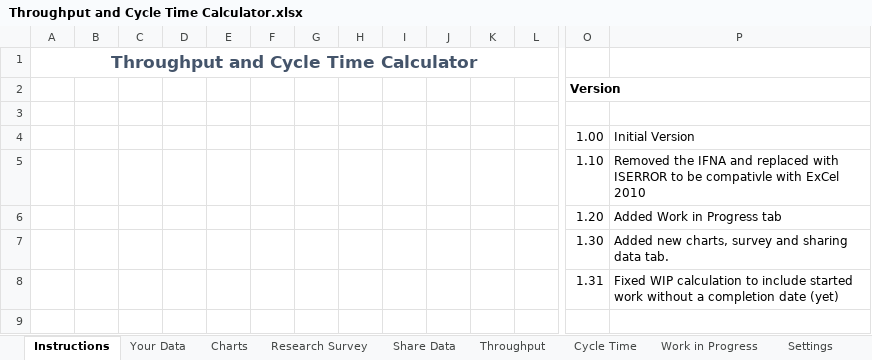
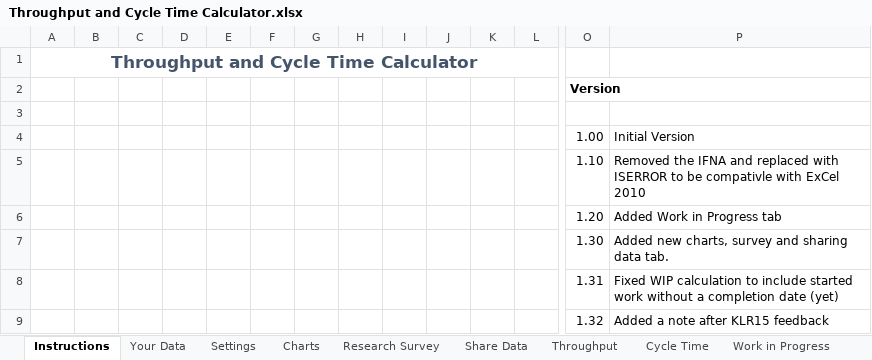
Before and after one commit to FocusedObjective/FocusedObjective.Resources, an Excel workbook: Spreadsheets/Throughput and Cycle Time Calculator.xlsx, sheet Instructions, drawn as a sheet; only a part is shown, gaps mark what is left out; values as stored, in another font and other column widths than the file's, no borders; charts and pictures not drawn; rows hold the shown columns only; the diff names each change by its address in the sheet, - before the commit and + after, or states it on an @@ line.

Commit message:
KLR15 feedback. Added note to charts.

```diff
--- a/Spreadsheets/Throughput and Cycle Time Calculator.xlsx (sheet Instructions)
+++ b/Spreadsheets/Throughput and Cycle Time Calculator.xlsx (sheet Instructions)
@@ sheet tab order changed: Instructions | Your Data | Settings | Charts | Research Survey | Share Data | Throughput | Cycle Time | Work in Progress @@
+row 9:  |  |  |  |  |  |  |  |  |  |  |  | 1.32 | Added a note after KLR15 feedback
```
Also changed, not shown: charts or pictures.
